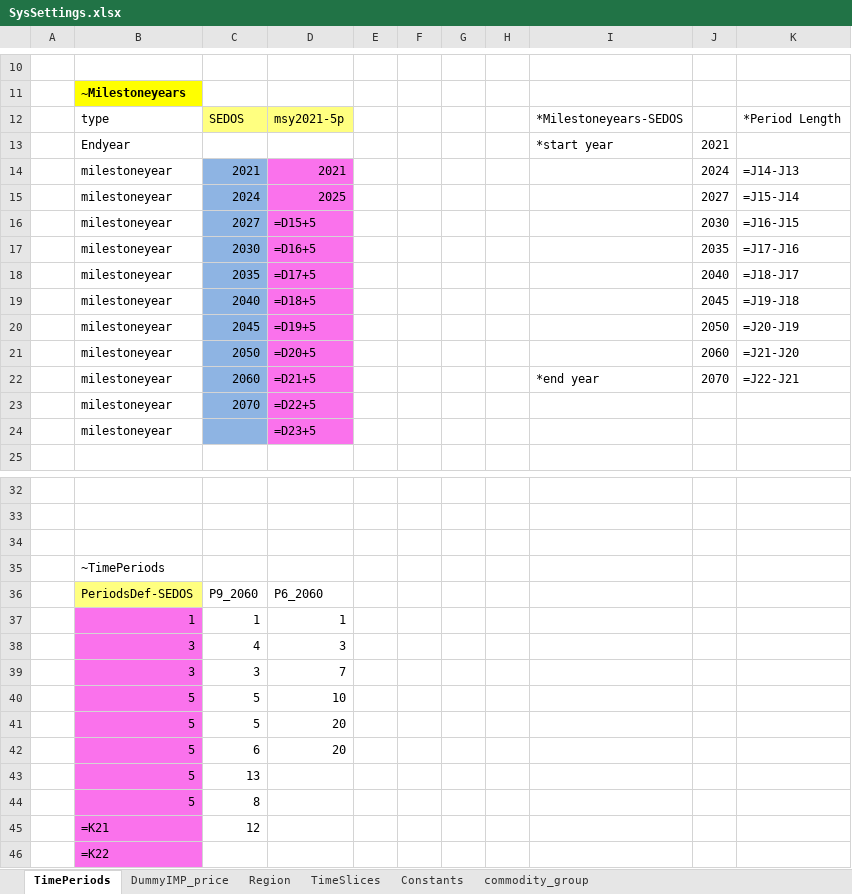
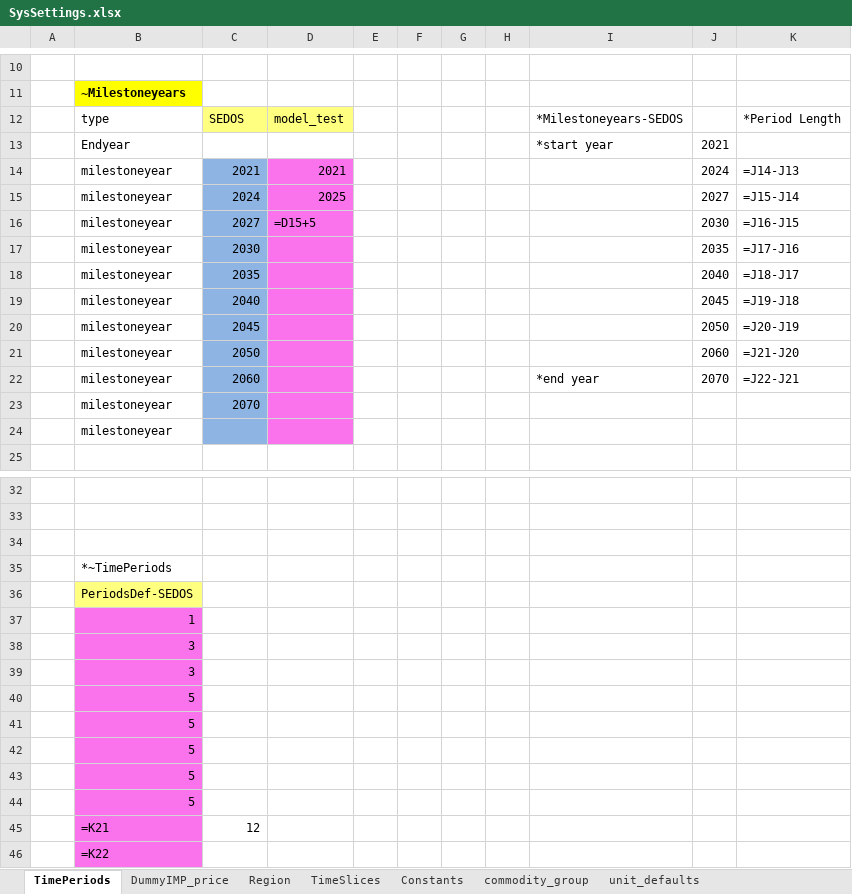
Before and after one commit to sedos-project/data_adapter_times, an Excel workbook: config_data/SysSettings.xlsx, sheet TimePeriods, drawn as a sheet; only a part is shown, gaps mark what is left out; values as stored, in another font and other column widths than the file's, no borders; formulas without a stored value are shown as written; removed rows and columns are numbered as before the commit, all else as after; the diff names each change by its address in the sheet, - before the commit and + after, or states it on an @@ line.

```diff
--- a/config_data/SysSettings.xlsx (sheet TimePeriods)
+++ b/config_data/SysSettings.xlsx (sheet TimePeriods)
+sheet tab: unit_defaults
-D12: msy2021-5p
+D12: model_test
-D17: =D16+5
+D17: (empty)
-D18: =D17+5
+D18: (empty)
-D19: =D18+5
+D19: (empty)
-D20: =D19+5
+D20: (empty)
-D21: =D20+5
+D21: (empty)
-D22: =D21+5
+D22: (empty)
-D23: =D22+5
+D23: (empty)
-D24: =D23+5
+D24: (empty)
-B35: ~TimePeriods
+B35: *~TimePeriods
-row 36:  | PeriodsDef-SEDOS | P9_2060 | P6_2060
-row 37:  | 1 | 1 | 1
-row 38:  | 3 | 4 | 3
-row 39:  | 3 | 3 | 7
-row 40:  | 5 | 5 | 10
-row 41:  | 5 | 5 | 20
-row 42:  | 5 | 6 | 20
-row 43:  | 5 | 13
-row 44:  | 5 | 8
+row 36:  | PeriodsDef-SEDOS
+row 37:  | 1
+row 38:  | 3
+row 39:  | 3
+row 40:  | 5
+row 41:  | 5
+row 42:  | 5
+row 43:  | 5
+row 44:  | 5
```
Also changed, not shown: sheet commodity_group, sheet TimeSlices, sheet Constants, input_data/Modellstruktur.xlsx, 5 other files.
